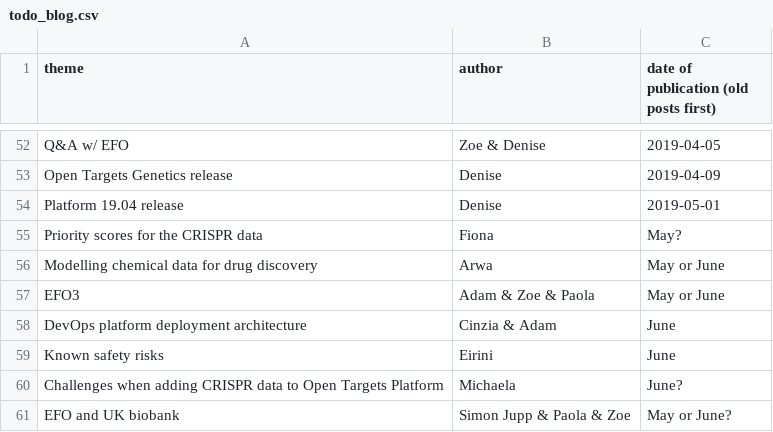
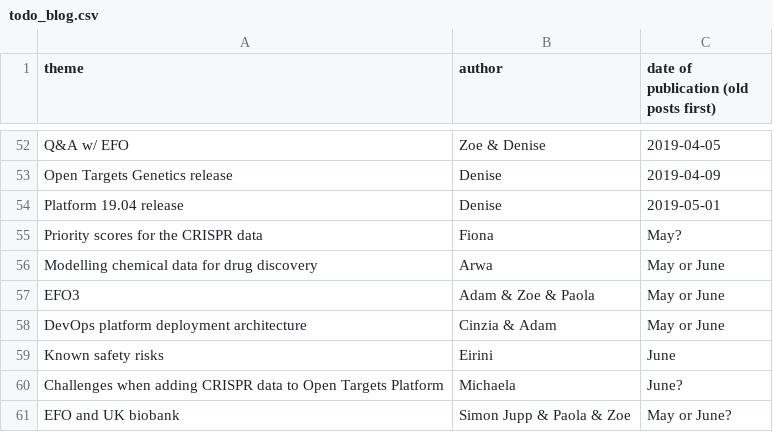
Before and after one commit to emcdonagh-OT/outreach, a CSV file: todo_blog.csv, drawn as a sheet; only a part is shown, gaps mark what is left out.

Commit message:
Update todo_blog.csv

```diff
--- a/todo_blog.csv
+++ b/todo_blog.csv
@@ -57,3 +57,3 @@ Modelling chemical data for drug discovery, Arwa,May or June,
 EFO3, Adam & Zoe & Paola, May or June,
-DevOps platform deployment architecture, Cinzia & Adam, June,
+DevOps platform deployment architecture, Cinzia & Adam, May or June,
 Known safety risks, Eirini,June,
```
